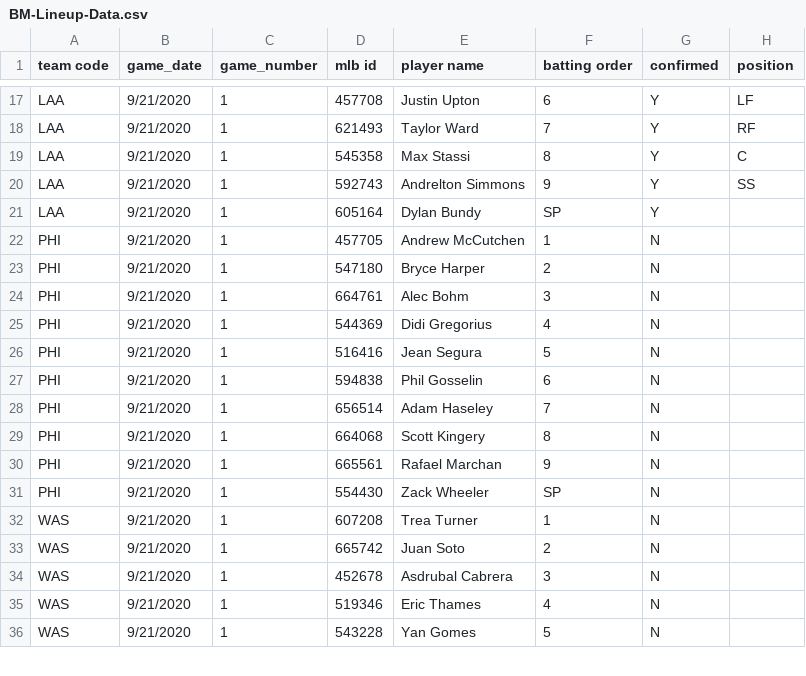
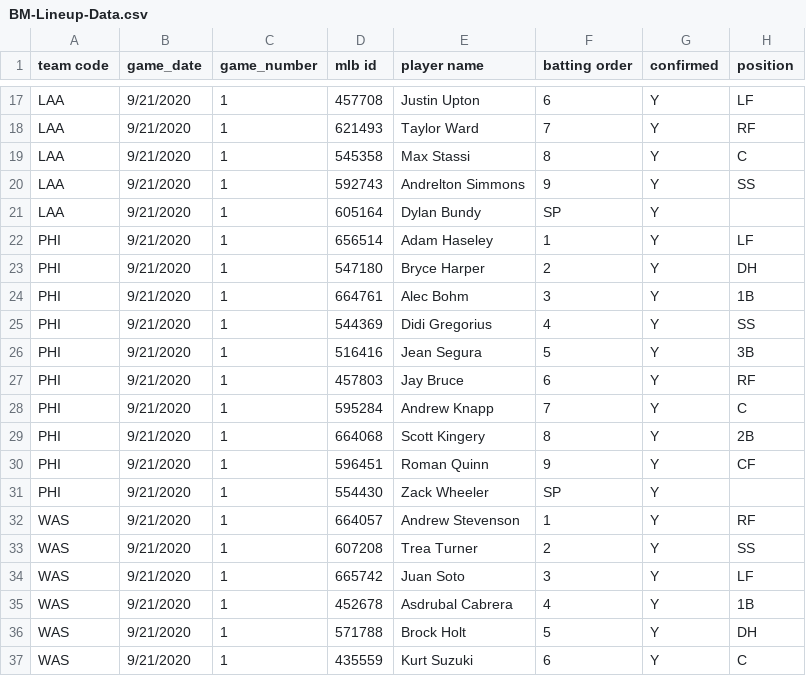
Before and after one commit to justinmof/MLBSheets-CSV-Files, a CSV file: BM-Lineup-Data.csv, drawn as a sheet; only a part is shown, gaps mark what is left out; the diff covers the shown part only.

```diff
--- a/BM-Lineup-Data.csv
+++ b/BM-Lineup-Data.csv
@@ -21,16 +21,17 @@ LAA,9/21/2020,1,592743,Andrelton Simmons,9,Y,SS
 LAA,9/21/2020,1,605164,Dylan Bundy,SP,Y,
-PHI,9/21/2020,1,457705,Andrew McCutchen,1,N,
-PHI,9/21/2020,1,547180,Bryce Harper,2,N,
-PHI,9/21/2020,1,664761,Alec Bohm,3,N,
-PHI,9/21/2020,1,544369,Didi Gregorius,4,N,
-PHI,9/21/2020,1,516416,Jean Segura,5,N,
-PHI,9/21/2020,1,594838,Phil Gosselin,6,N,
-PHI,9/21/2020,1,656514,Adam Haseley,7,N,
-PHI,9/21/2020,1,664068,Scott Kingery,8,N,
-PHI,9/21/2020,1,665561,Rafael Marchan,9,N,
-PHI,9/21/2020,1,554430,Zack Wheeler,SP,N,
-WAS,9/21/2020,1,607208,Trea Turner,1,N,
-WAS,9/21/2020,1,665742,Juan Soto,2,N,
-WAS,9/21/2020,1,452678,Asdrubal Cabrera,3,N,
-WAS,9/21/2020,1,519346,Eric Thames,4,N,
-WAS,9/21/2020,1,543228,Yan Gomes,5,N,
+PHI,9/21/2020,1,656514,Adam Haseley,1,Y,LF
+PHI,9/21/2020,1,547180,Bryce Harper,2,Y,DH
+PHI,9/21/2020,1,664761,Alec Bohm,3,Y,1B
+PHI,9/21/2020,1,544369,Didi Gregorius,4,Y,SS
+PHI,9/21/2020,1,516416,Jean Segura,5,Y,3B
+PHI,9/21/2020,1,457803,Jay Bruce,6,Y,RF
+PHI,9/21/2020,1,595284,Andrew Knapp,7,Y,C
+PHI,9/21/2020,1,664068,Scott Kingery,8,Y,2B
+PHI,9/21/2020,1,596451,Roman Quinn,9,Y,CF
+PHI,9/21/2020,1,554430,Zack Wheeler,SP,Y,
+WAS,9/21/2020,1,664057,Andrew Stevenson,1,Y,RF
+WAS,9/21/2020,1,607208,Trea Turner,2,Y,SS
+WAS,9/21/2020,1,665742,Juan Soto,3,Y,LF
+WAS,9/21/2020,1,452678,Asdrubal Cabrera,4,Y,1B
+WAS,9/21/2020,1,571788,Brock Holt,5,Y,DH
+WAS,9/21/2020,1,435559,Kurt Suzuki,6,Y,C
```
Also changed, not shown: 1 removed row and 9 edited cells elsewhere in this file, BM-Lineup-Data1.csv.
